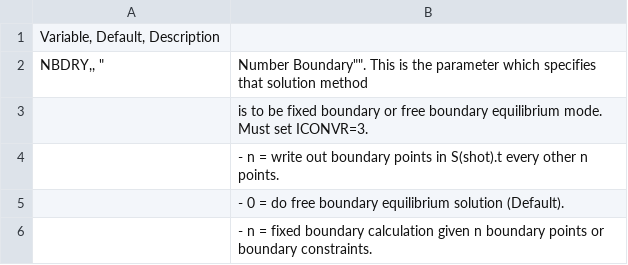
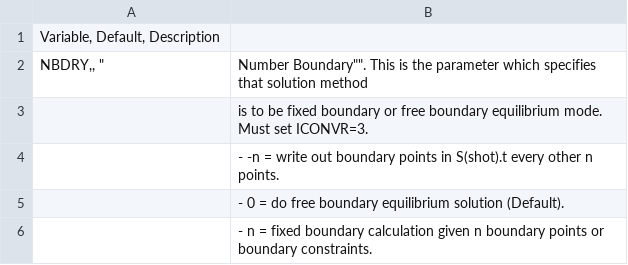
Before and after one commit to gafusion/EFIT, a CSV file: docs/tables/in1_equilibrium.csv, drawn as a sheet; only a part is shown.

```diff
--- a/docs/tables/in1_equilibrium.csv
+++ b/docs/tables/in1_equilibrium.csv
@@ -3,3 +3,3 @@ NBDRY,, "| ""Number Boundary"". This is the parameter which specifies that solut
 | is to be fixed boundary or free boundary equilibrium mode. Must set ICONVR=3.
-| - n = write out boundary points in S(shot).t every other n points.
+| - -n = write out boundary points in S(shot).t every other n points.
 | - 0 = do free boundary equilibrium solution (Default).
```
Also changed, not shown: docs/tables/efitin.csv, docs/tables/in1.csv, 28 other files.
